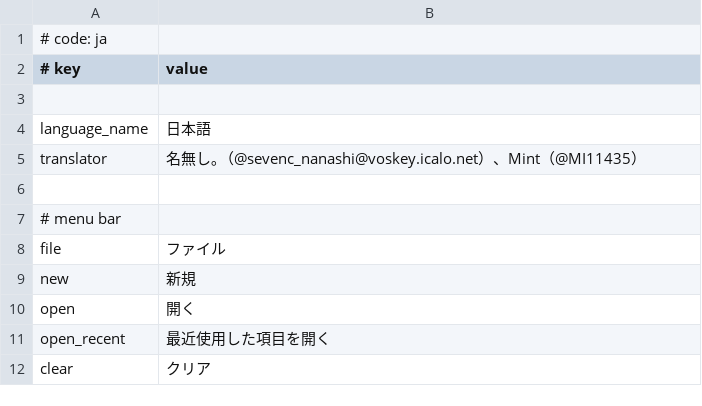
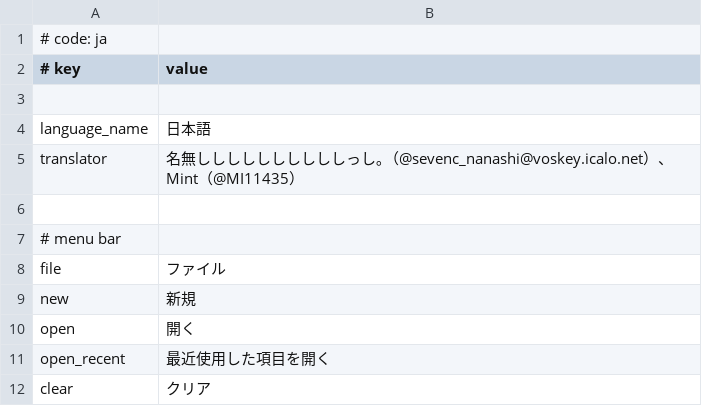
Before and after one commit to monti114514/MikuMikuWorld4UC, a CSV file: MikuMikuWorld/res/i18n/ja.csv, drawn as a sheet; only a part is shown; the diff covers the shown part only.

```diff
--- a/MikuMikuWorld/res/i18n/ja.csv
+++ b/MikuMikuWorld/res/i18n/ja.csv
@@ -4,3 +4,3 @@
 language_name, 日本語
-translator, 名無し｡（@sevenc_nanashi@voskey.icalo.net）、Mint（@MI11435）
+translator, 名無ししししししししししっし｡（@sevenc_nanashi@voskey.icalo.net）、Mint（@MI11435）
 
```
Also changed, not shown: 37 added rows elsewhere in this file, 1 other file.
